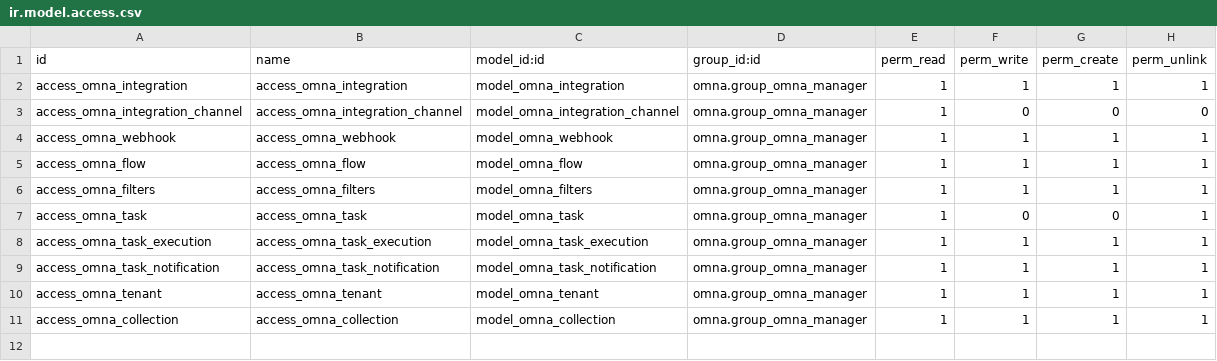
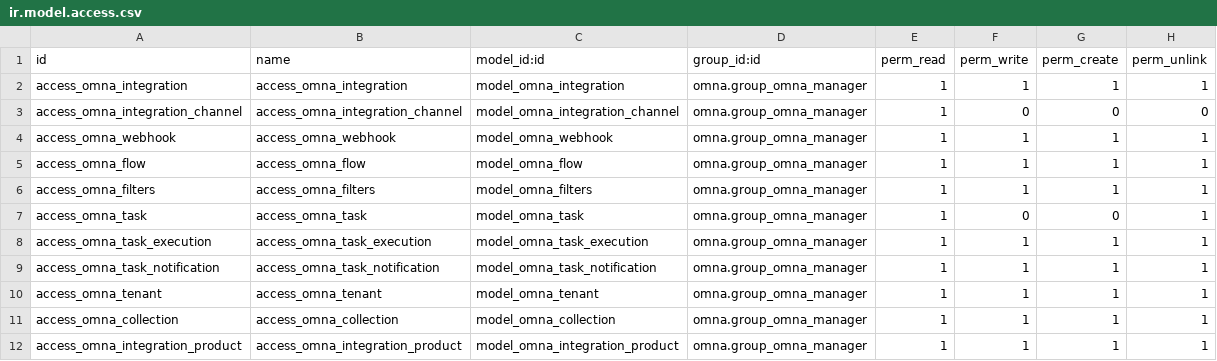
Before and after one commit to r3rcu/develop, a CSV file: omna/security/ir.model.access.csv, drawn as a sheet.

Commit message:
adding Link porduct to the form of product.template and adding more than one integration per link

```diff
--- a/omna/security/ir.model.access.csv
+++ b/omna/security/ir.model.access.csv
@@ -11 +11,2 @@ access_omna_tenant,access_omna_tenant,model_omna_tenant,omna.group_omna_manager,
 access_omna_collection,access_omna_collection,model_omna_collection,omna.group_omna_manager,1,1,1,1
+access_omna_integration_product,access_omna_integration_product,model_omna_integration_product,omna.group_omna_manager,1,1,1,1
```
Also changed, not shown: 4 other files.
